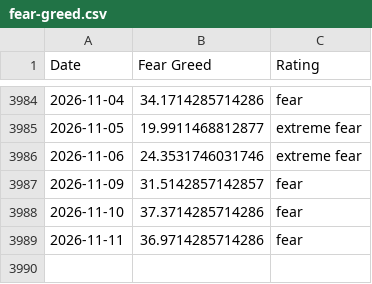
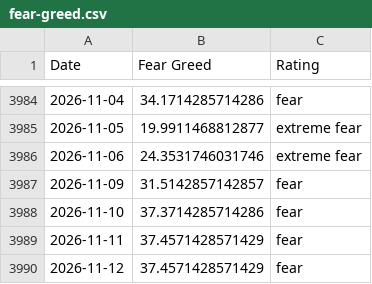
Before and after one commit to spicy-man/DCA-tool, a CSV file: public/data/fear-greed.csv, drawn as a sheet; only a part is shown, gaps mark what is left out.

```diff
--- a/public/data/fear-greed.csv
+++ b/public/data/fear-greed.csv
@@ -3988,2 +3988,3 @@ Date,Fear Greed,Rating
 2026-11-10,37.3714285714286,fear
-2026-11-11,36.9714285714286,fear
+2026-11-11,37.4571428571429,fear
+2026-11-12,37.4571428571429,fear
```
Also changed, not shown: 1 other file.
